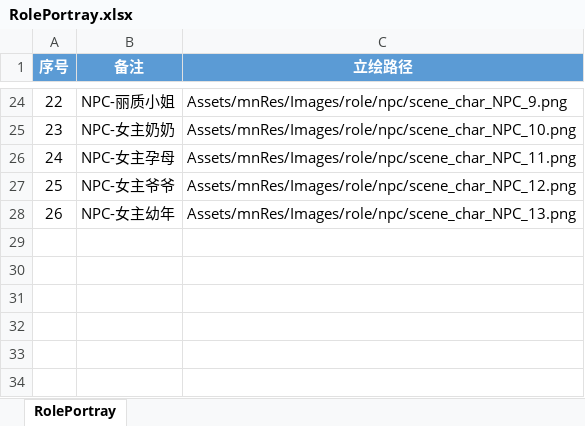
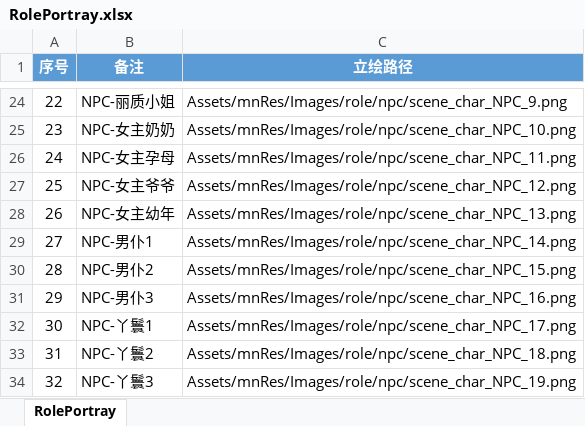
Before and after one commit to persiewoo/mnData, an Excel workbook: client/RolePortray.xlsx, sheet RolePortray, drawn as a sheet; only a part is shown, gaps mark what is left out; values as stored, in another font and other column widths than the file's, no borders; the diff names each change by its address in the sheet, - before the commit and + after, or states it on an @@ line.

```diff
--- a/client/RolePortray.xlsx (sheet RolePortray)
+++ b/client/RolePortray.xlsx (sheet RolePortray)
+row 29: 27 | NPC-男仆1 | Assets/mnRes/Images/role/npc/scene_char_NPC_14.png
+row 30: 28 | NPC-男仆2 | Assets/mnRes/Images/role/npc/scene_char_NPC_15.png
+row 31: 29 | NPC-男仆3 | Assets/mnRes/Images/role/npc/scene_char_NPC_16.png
+row 32: 30 | NPC-丫鬟1 | Assets/mnRes/Images/role/npc/scene_char_NPC_17.png
+row 33: 31 | NPC-丫鬟2 | Assets/mnRes/Images/role/npc/scene_char_NPC_18.png
+row 34: 32 | NPC-丫鬟3 | Assets/mnRes/Images/role/npc/scene_char_NPC_19.png
```
Also changed, not shown: client/BranchDialog_Chapter10001.xlsx, common/BranchCatalog_Chapter10001.xlsx, 1 other file.
